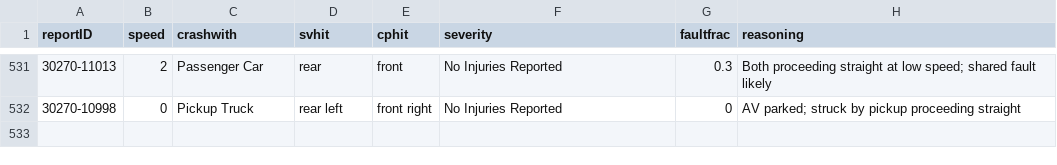
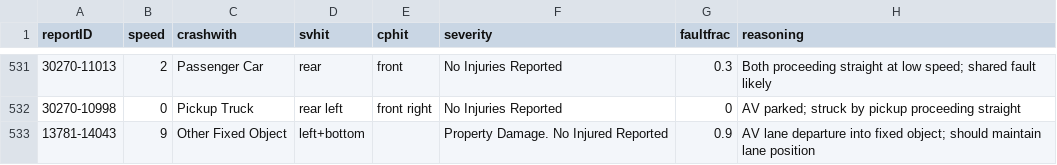
Before and after one commit to dreeves/crashla, a CSV file: data/faultfrac-claude.csv, drawn as a sheet; only a part is shown, gaps mark what is left out.

Commit message:
New data

```diff
--- a/data/faultfrac-claude.csv
+++ b/data/faultfrac-claude.csv
@@ -532 +532,2 @@ reportID,speed,crashwith,svhit,cphit,severity,faultfrac,reasoning
 30270-10998,0,Pickup Truck,rear left,front right,No Injuries Reported,0,AV parked; struck by pickup proceeding straight
+13781-14043,9,Other Fixed Object,left+bottom,,Property Damage. No Injured Reported,0.9,AV lane departure into fixed object; should maintain lane position
```
Also changed, not shown: 15 other files.
